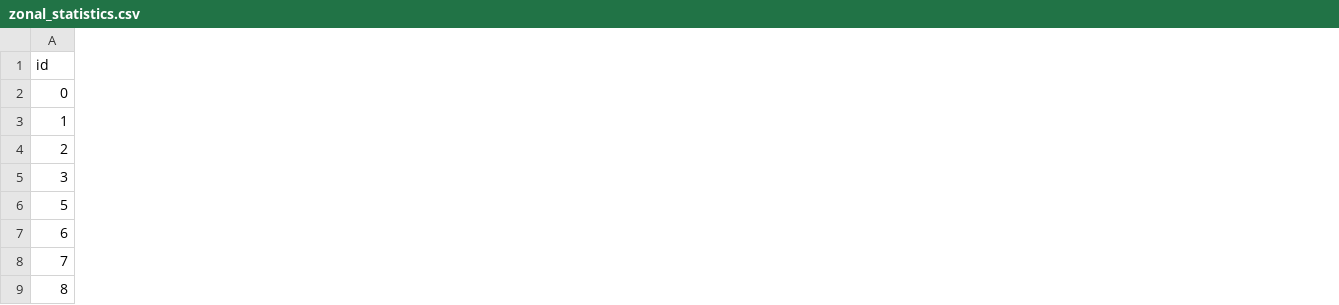
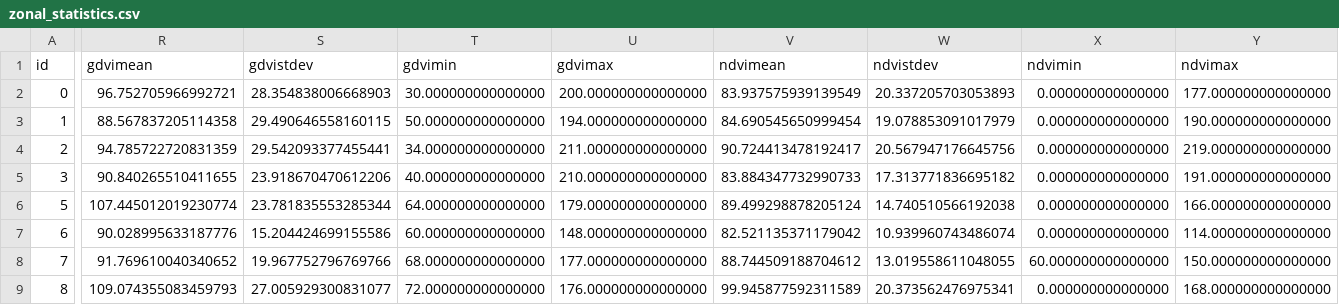
Before and after one commit to radekaadek/RS1, a CSV file: 1/zonal_statistics.csv, drawn as a sheet; only a part is shown, gaps mark what is left out; the diff names each change by its address in the sheet, - before the commit and + after, or states it on an @@ line.

```diff
--- a/1/zonal_statistics.csv
+++ b/1/zonal_statistics.csv
+column R (gdvimean), rows 2-9: 96.752705966992721 | 88.567837205114358 | 94.785722720831359 | 90.840265510411655 | 107.445012019230774 | 90.028995633187776 | 91.769610040340652 | 109.074355083459793
+column S (gdvistdev), rows 2-9: 28.354838006668903 | 29.490646558160115 | 29.542093377455441 | 23.918670470612206 | 23.781835553285344 | 15.204424699155586 | 19.967752796769766 | 27.005929300831077
+column T (gdvimin), rows 2-9: 30.000000000000000 | 50.000000000000000 | 34.000000000000000 | 40.000000000000000 | 64.000000000000000 | 60.000000000000000 | 68.000000000000000 | 72.000000000000000
+column U (gdvimax), rows 2-9: 200.000000000000000 | 194.000000000000000 | 211.000000000000000 | 210.000000000000000 | 179.000000000000000 | 148.000000000000000 | 177.000000000000000 | 176.000000000000000
+column V (ndvimean), rows 2-9: 83.937575939139549 | 84.690545650999454 | 90.724413478192417 | 83.884347732990733 | 89.499298878205124 | 82.521135371179042 | 88.744509188704612 | 99.945877592311589
+column W (ndvistdev), rows 2-9: 20.337205703053893 | 19.078853091017979 | 20.567947176645756 | 17.313771836695182 | 14.740510566192038 | 10.939960743486074 | 13.019558611048055 | 20.373562476975341
+column X (ndvimin), rows 2-9: 0.000000000000000 | 0.000000000000000 | 0.000000000000000 | 0.000000000000000 | 0.000000000000000 | 0.000000000000000 | 60.000000000000000 | 0.000000000000000
+column Y (ndvimax), rows 2-9: 177.000000000000000 | 190.000000000000000 | 219.000000000000000 | 191.000000000000000 | 166.000000000000000 | 114.000000000000000 | 150.000000000000000 | 168.000000000000000
```
Also changed, not shown: 5 other files.
